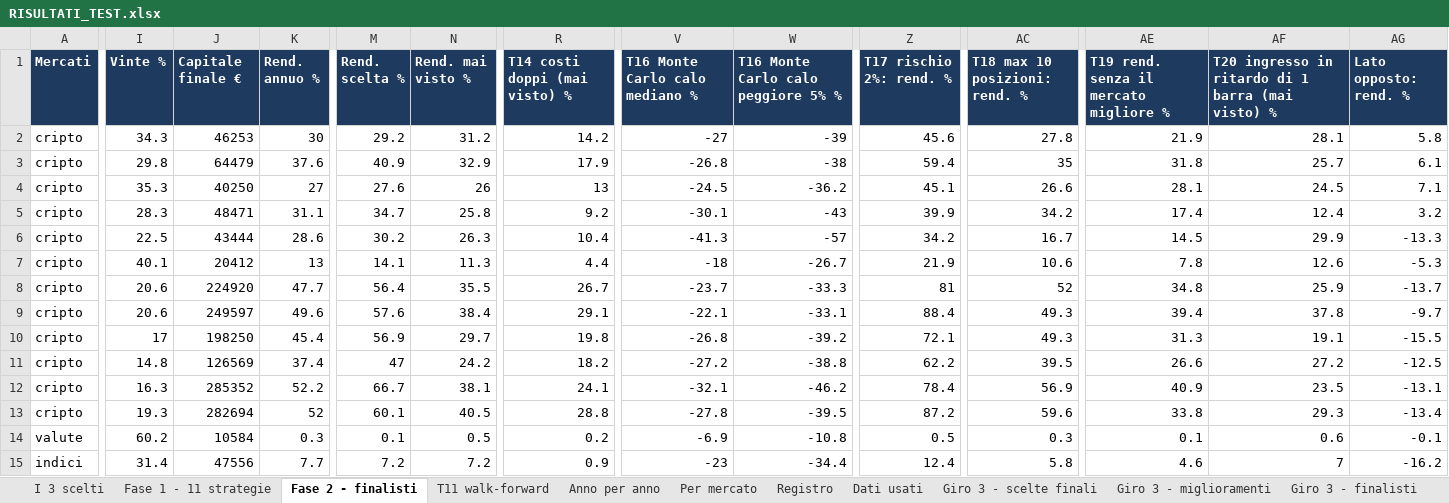
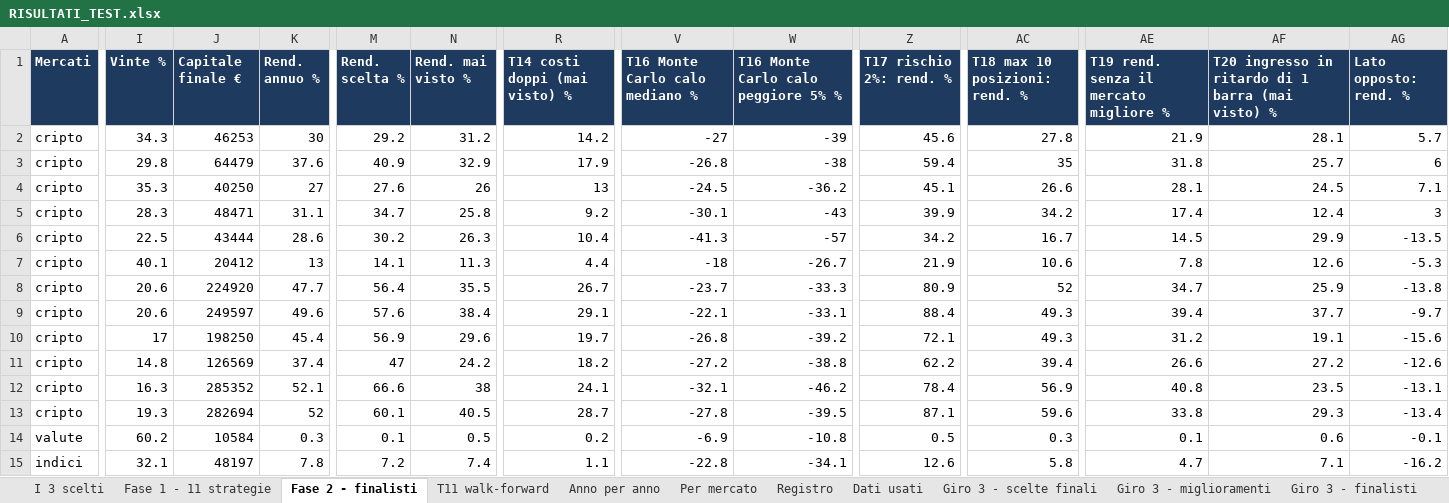
Before and after one commit to mhadhbimedwork-crypto/sentinella-mercati, an Excel workbook: risultati/RISULTATI_TEST.xlsx, sheet Fase 2 - finalisti, drawn as a sheet; only a part is shown, gaps mark what is left out; values as stored, in another font and other column widths than the file's, no borders; the diff covers the shown part only; the diff names each change by its address in the sheet, - before the commit and + after, or states it on an @@ line.

```diff
--- a/risultati/RISULTATI_TEST.xlsx (sheet Fase 2 - finalisti)
+++ b/risultati/RISULTATI_TEST.xlsx (sheet Fase 2 - finalisti)
-AG2 (Lato opposto: rend. %): 5.8
+AG2 (Lato opposto: rend. %): 5.7
-AG3 (Lato opposto: rend. %): 6.1
+AG3 (Lato opposto: rend. %): 6
-AG5 (Lato opposto: rend. %): 3.2
+AG5 (Lato opposto: rend. %): 3
-AG6 (Lato opposto: rend. %): -13.3
+AG6 (Lato opposto: rend. %): -13.5
-Z8 (T17 rischio 2%: rend. %): 81
+Z8 (T17 rischio 2%: rend. %): 80.9
-AE8: 34.8
+AE8: 34.7
-AG8 (Lato opposto: rend. %): -13.7
+AG8 (Lato opposto: rend. %): -13.8
-AF9: 37.8
+AF9: 37.7
-N10 (Rend. mai visto %): 29.7
+N10 (Rend. mai visto %): 29.6
-R10 (T14 costi doppi (mai visto) %): 19.8
+R10 (T14 costi doppi (mai visto) %): 19.7
-AE10: 31.3
+AE10: 31.2
-AG10 (Lato opposto: rend. %): -15.5
+AG10 (Lato opposto: rend. %): -15.6
-AC11 (T18 max 10 posizioni: rend. %): 39.5
+AC11 (T18 max 10 posizioni: rend. %): 39.4
-AG11 (Lato opposto: rend. %): -12.5
+AG11 (Lato opposto: rend. %): -12.6
-K12 (Rend. annuo %): 52.2
+K12 (Rend. annuo %): 52.1
-M12 (Rend. scelta %): 66.7
+M12 (Rend. scelta %): 66.6
-N12 (Rend. mai visto %): 38.1
+N12 (Rend. mai visto %): 38
-AE12: 40.9
+AE12: 40.8
-R13 (T14 costi doppi (mai visto) %): 28.8
+R13 (T14 costi doppi (mai visto) %): 28.7
-Z13 (T17 rischio 2%: rend. %): 87.2
+Z13 (T17 rischio 2%: rend. %): 87.1
-I15 (Vinte %): 31.4
+I15 (Vinte %): 32.1
-J15 (Capitale finale €): 47556
+J15 (Capitale finale €): 48197
-K15 (Rend. annuo %): 7.7
+K15 (Rend. annuo %): 7.8
-N15 (Rend. mai visto %): 7.2
+N15 (Rend. mai visto %): 7.4
-R15 (T14 costi doppi (mai visto) %): 0.9
+R15 (T14 costi doppi (mai visto) %): 1.1
-V15 (T16 Monte Carlo calo mediano %): -23
+V15 (T16 Monte Carlo calo mediano %): -22.8
-W15: -34.4
+W15: -34.1
-Z15 (T17 rischio 2%: rend. %): 12.4
+Z15 (T17 rischio 2%: rend. %): 12.6
-AE15: 4.6
+AE15: 4.7
-AF15: 7
+AF15: 7.1
```
Also changed, not shown: 36 edited cells elsewhere in this sheet, sheet Giro 3 - finalisti, sheet Portafoglio unito, sheet Giro 3 - miglioramenti, sheet Giro 3 - scelte finali, sheet Agenti, sheet Fase 1 - 11 strategie, 5 more sheets, 7 other files.
